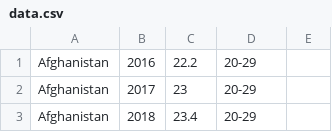
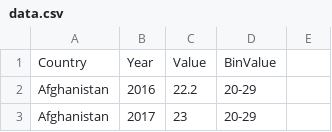
Before and after one commit to vgoh1/3179-HW9, a CSV file: data/data.csv, drawn as a sheet; only a part is shown; the shorter side is filled out with more unchanged rows.

Commit message:
Update data

```diff
--- a/data/data.csv
+++ b/data/data.csv
@@ -1 +1,2 @@
+Country,Year,Value,BinValue
 Afghanistan,2016,22.2,20-29
```
